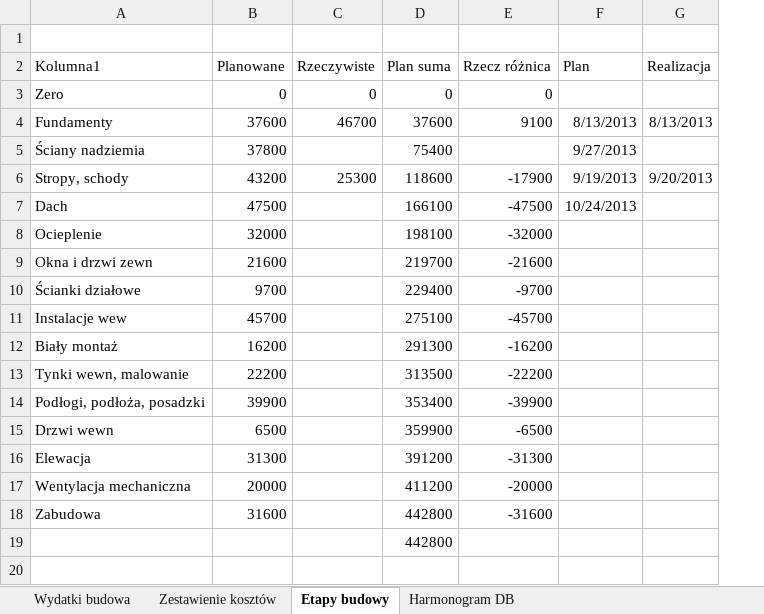
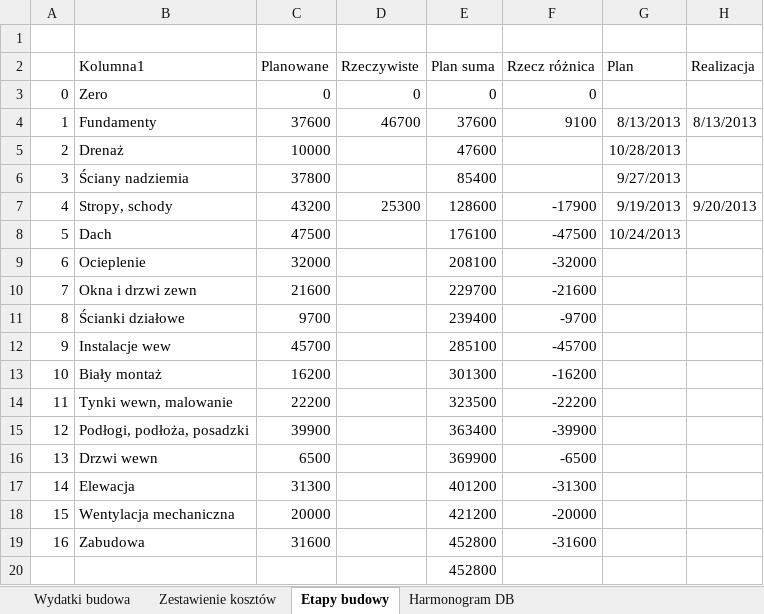
Before and after one commit to bajo2000/mati-sloncowati, an Excel workbook: plan/Mati - wydatki budowa.xlsx, sheet Etapy budowy, drawn as a sheet; values as stored, in another font and other column widths than the file's, no borders; charts and pictures and table styles not drawn; addresses are those after the commit; the diff names each change by its address in the sheet, - before the commit and + after, or states it on an @@ line.

```diff
--- a/plan/Mati - wydatki budowa.xlsx (sheet Etapy budowy)
+++ b/plan/Mati - wydatki budowa.xlsx (sheet Etapy budowy)
+column A, rows 3-4: 0 | 1; rows 6-19: 3 | 4 | 5 | 6 | 7 | 8 | 9 | 10 | 11 | 12 | 13 | 14 | 15 | 16
+row 5: 2 | Drenaż | 10000 |  | 47600 |  | 10/28/2013
-E6 (Plan suma): 75400
+E6 (Plan suma): 85400
-E7 (Plan suma): 118600
+E7 (Plan suma): 128600
-E8 (Plan suma): 166100
+E8 (Plan suma): 176100
-E9 (Plan suma): 198100
+E9 (Plan suma): 208100
-E10 (Plan suma): 219700
+E10 (Plan suma): 229700
-E11 (Plan suma): 229400
+E11 (Plan suma): 239400
-E12 (Plan suma): 275100
+E12 (Plan suma): 285100
-E13 (Plan suma): 291300
+E13 (Plan suma): 301300
-E14 (Plan suma): 313500
+E14 (Plan suma): 323500
-E15 (Plan suma): 353400
+E15 (Plan suma): 363400
-E16 (Plan suma): 359900
+E16 (Plan suma): 369900
-E17 (Plan suma): 391200
+E17 (Plan suma): 401200
-E18 (Plan suma): 411200
+E18 (Plan suma): 421200
-E19:E20 (Plan suma): 442800
+E19:E20 (Plan suma): 452800
```
Also changed, not shown: sheet Wydatki budowa, sheet Zestawienie kosztów, formulas that keep their value, hidden cells, charts or pictures.
